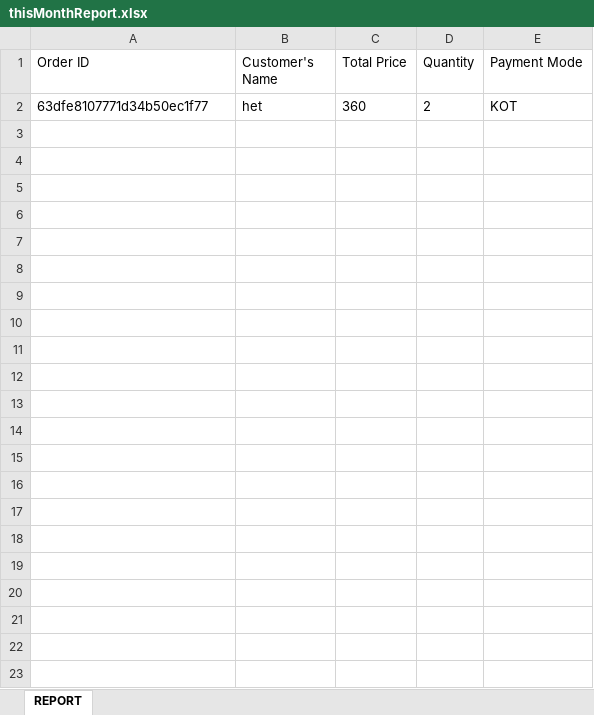
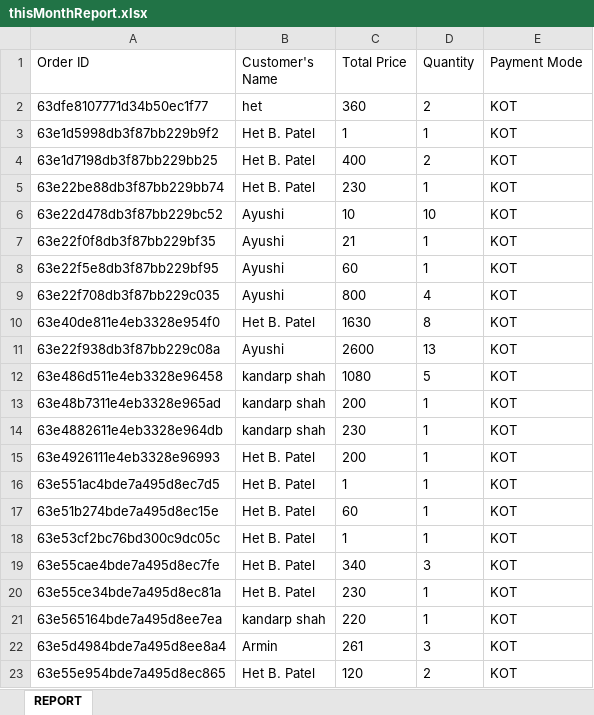
Before and after one commit to Pratham-shah19/ssip, an Excel workbook: admin/controllers/thisMonthReport.xlsx, sheet REPORT, drawn as a sheet; values as stored, in another font and other column widths than the file's, no borders; the diff names each change by its address in the sheet, - before the commit and + after, or states it on an @@ line.

Commit message:
just added xlsx

```diff
--- a/admin/controllers/thisMonthReport.xlsx (sheet REPORT)
+++ b/admin/controllers/thisMonthReport.xlsx (sheet REPORT)
+row 3: 63e1d5998db3f87bb229b9f2 | Het B. Patel | 1 | 1 | KOT
+row 4: 63e1d7198db3f87bb229bb25 | Het B. Patel | 400 | 2 | KOT
+row 5: 63e22be88db3f87bb229bb74 | Het B. Patel | 230 | 1 | KOT
+row 6: 63e22d478db3f87bb229bc52 | Ayushi | 10 | 10 | KOT
+row 7: 63e22f0f8db3f87bb229bf35 | Ayushi | 21 | 1 | KOT
+row 8: 63e22f5e8db3f87bb229bf95 | Ayushi | 60 | 1 | KOT
+row 9: 63e22f708db3f87bb229c035 | Ayushi | 800 | 4 | KOT
+row 10: 63e40de811e4eb3328e954f0 | Het B. Patel | 1630 | 8 | KOT
+row 11: 63e22f938db3f87bb229c08a | Ayushi | 2600 | 13 | KOT
+row 12: 63e486d511e4eb3328e96458 | kandarp shah | 1080 | 5 | KOT
+row 13: 63e48b7311e4eb3328e965ad | kandarp shah | 200 | 1 | KOT
+row 14: 63e4882611e4eb3328e964db | kandarp shah | 230 | 1 | KOT
+row 15: 63e4926111e4eb3328e96993 | Het B. Patel | 200 | 1 | KOT
+row 16: 63e551ac4bde7a495d8ec7d5 | Het B. Patel | 1 | 1 | KOT
+row 17: 63e51b274bde7a495d8ec15e | Het B. Patel | 60 | 1 | KOT
+row 18: 63e53cf2bc76bd300c9dc05c | Het B. Patel | 1 | 1 | KOT
+row 19: 63e55cae4bde7a495d8ec7fe | Het B. Patel | 340 | 3 | KOT
+row 20: 63e55ce34bde7a495d8ec81a | Het B. Patel | 230 | 1 | KOT
+row 21: 63e565164bde7a495d8ee7ea | kandarp shah | 220 | 1 | KOT
+row 22: 63e5d4984bde7a495d8ee8a4 | Armin | 261 | 3 | KOT
+row 23: 63e55e954bde7a495d8ec865 | Het B. Patel | 120 | 2 | KOT
```
Also changed, not shown: admin/controllers/lastMonthReport.xlsx.
